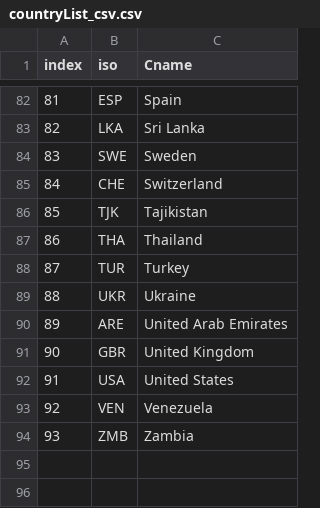
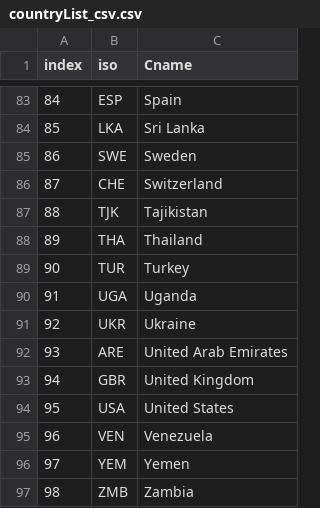
Before and after one commit to char4816/MONOPOLI, a CSV file: countryList_csv.csv, drawn as a sheet; only a part is shown, gaps mark what is left out; the diff covers the shown part only; the diff names each change by its address in the sheet, - before the commit and + after, or states it on an @@ line.

```diff
--- a/countryList_csv.csv
+++ b/countryList_csv.csv
@@ column A (index) renumbered from row 9 down @@
+row 90: 91 | UGA | Uganda
+row 96: 97 | YEM | Yemen
```
Also changed, not shown: 4 added rows and 3 removed rows elsewhere in this file, 4 other files.
